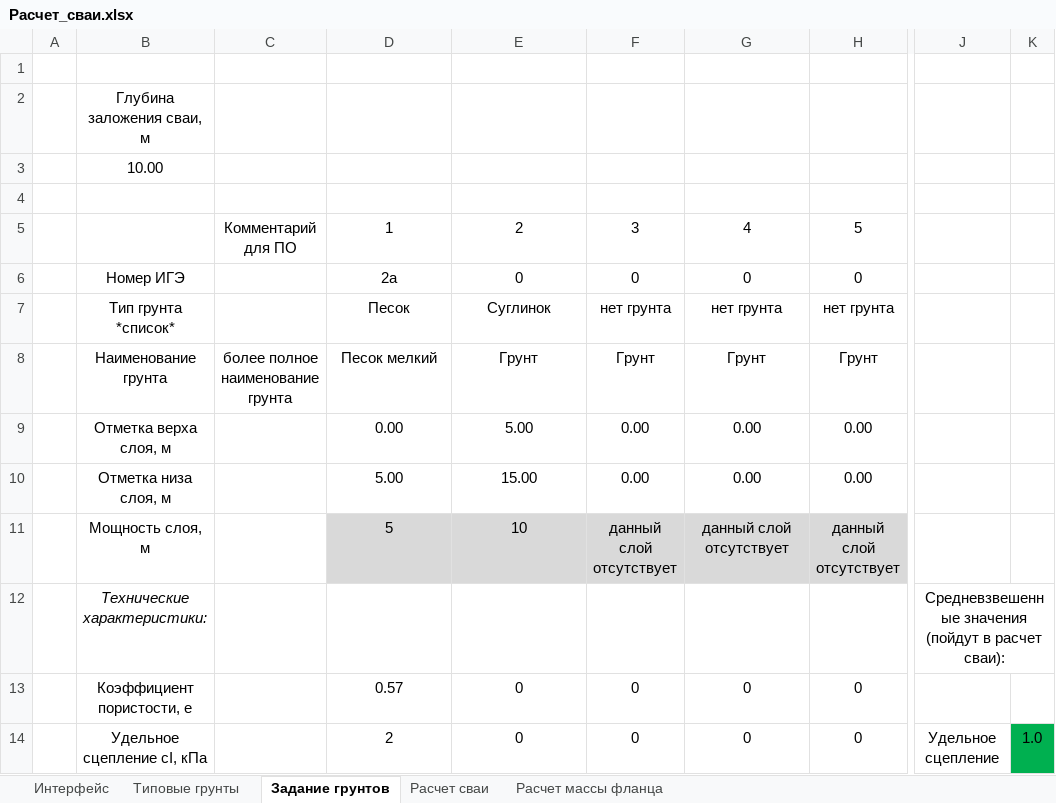
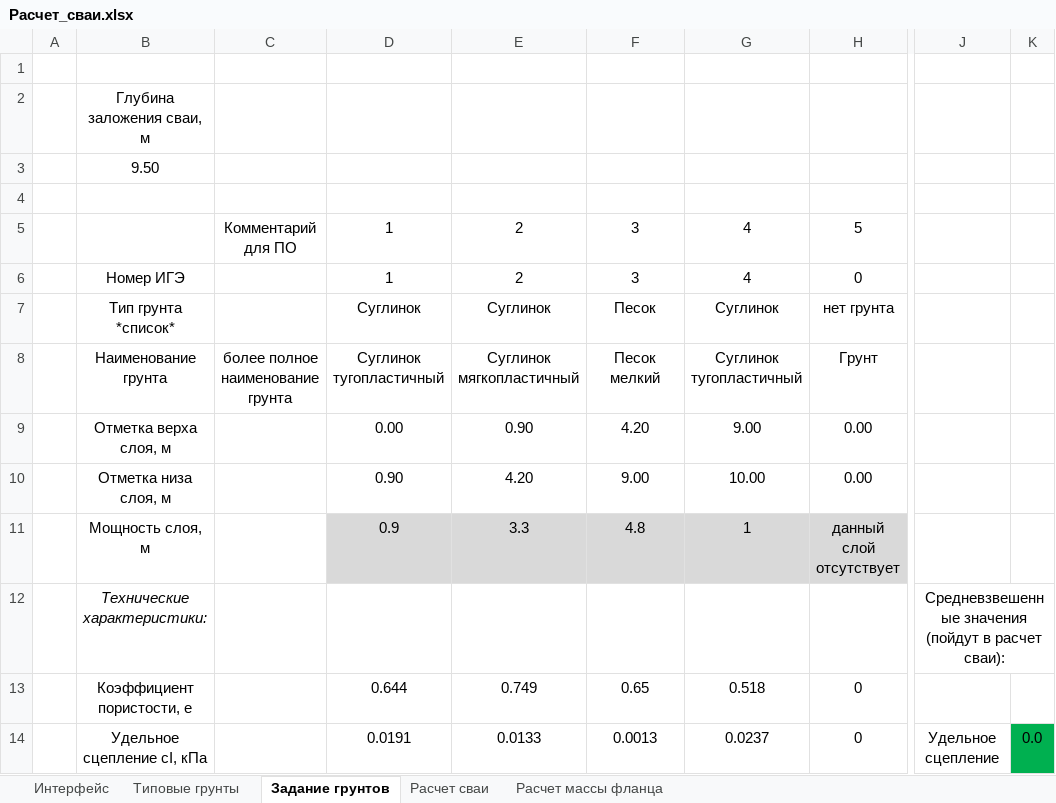
Before and after one commit to ArtemUshakov256/amast_ta, an Excel workbook: core/static/Фундамент/Расчет_сваи.xlsx, sheet Задание грунтов, drawn as a sheet; only a part is shown, gaps mark what is left out; values as stored, in another font and other column widths than the file's, no borders; the diff covers the shown part only; the diff names each change by its address in the sheet, - before the commit and + after, or states it on an @@ line.

```diff
--- a/core/static/Фундамент/Расчет_сваи.xlsx (sheet Задание грунтов)
+++ b/core/static/Фундамент/Расчет_сваи.xlsx (sheet Задание грунтов)
-B3: 10.00
+B3: 9.50
-D6: 2а
+D6: 1
-E6: 0
+E6: 2
-F6: 0
+F6: 3
-G6: 0
+G6: 4
-D7: Песок
+D7: Суглинок
-F7: нет грунта
+F7: Песок
-G7: нет грунта
+G7: Суглинок
-D8: Песок мелкий
+D8: Суглинок тугопластичный
-E8: Грунт
+E8: Суглинок мягкопластичный
-F8: Грунт
+F8: Песок мелкий
-G8: Грунт
+G8: Суглинок тугопластичный
-E9: 5.00
+E9: 0.90
-F9: 0.00
+F9: 4.20
-G9: 0.00
+G9: 9.00
-D10: 5.00
+D10: 0.90
-E10: 15.00
+E10: 4.20
-F10: 0.00
+F10: 9.00
-G10: 0.00
+G10: 10.00
-D11: 5
+D11: 0.9
-E11: 10
+E11: 3.3
-F11: данный слой отсутствует
+F11: 4.8
-G11: данный слой отсутствует
+G11: 1
-D13: 0.57
+D13: 0.644
-E13: 0
+E13: 0.749
-F13: 0
+F13: 0.65
-G13: 0
+G13: 0.518
-D14: 2
+D14: 0.0191
-E14: 0
+E14: 0.0133
-F14: 0
+F14: 0.0013
-G14: 0
+G14: 0.0237
-K14: 1.0
+K14: 0.0
```
Also changed, not shown: 28 edited cells elsewhere in this sheet, sheet Расчет сваи, sheet Расчет массы фланца, sheet Типовые грунты, sheet Интерфейс, formulas that keep their value, 9 other files.
